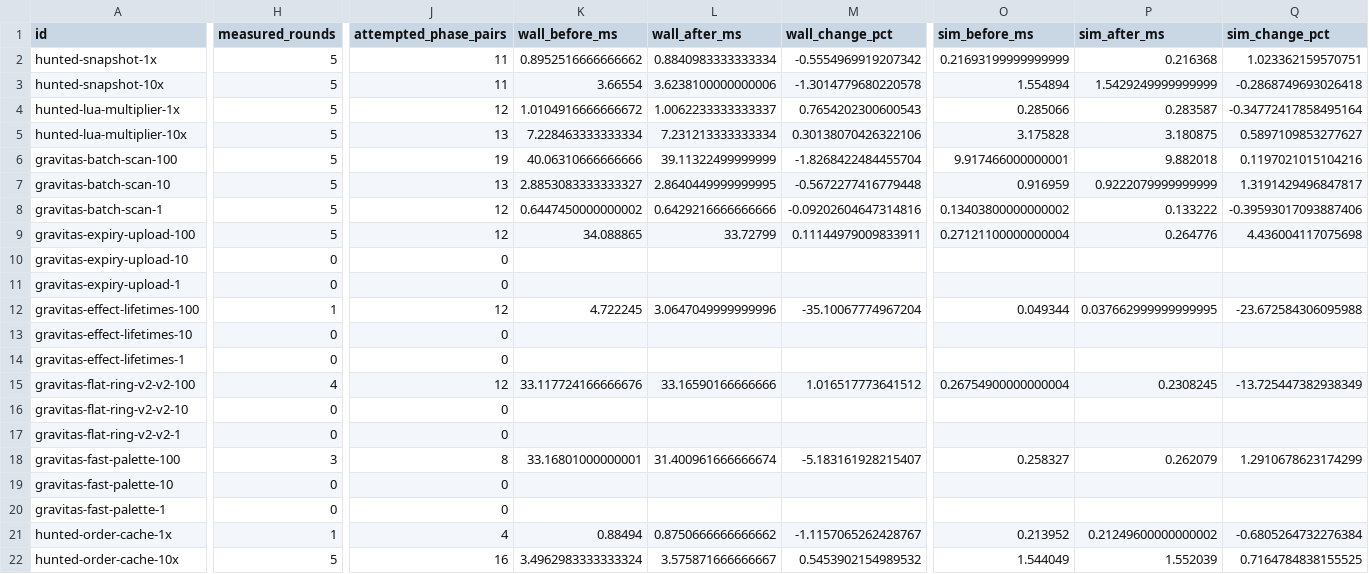
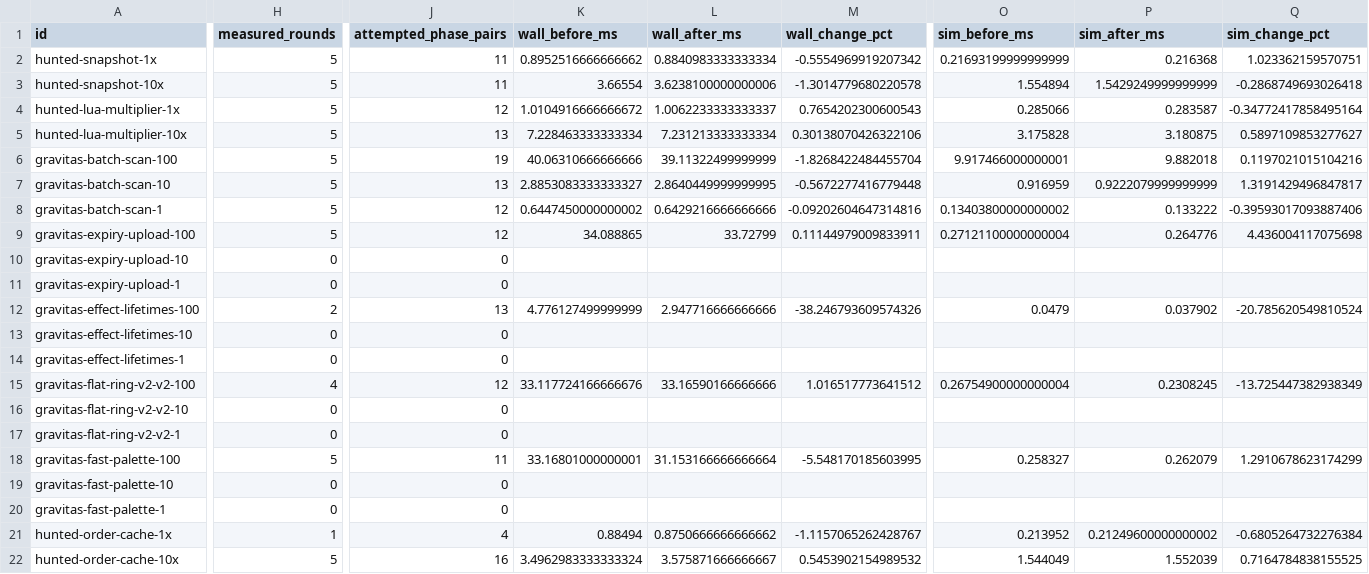
Before and after one commit to gajop/springcabal-dev, a CSV file: docs/benchmarks/2026-10-26/current/optimizations.csv, drawn as a sheet; only a part is shown, gaps mark what is left out; the diff covers the shown part only; the diff names each change by its address in the sheet, - before the commit and + after, or states it on an @@ line.

Commit message:
Refresh clean production benchmark progress

```diff
--- a/docs/benchmarks/2026-10-26/current/optimizations.csv
+++ b/docs/benchmarks/2026-10-26/current/optimizations.csv
-H12 (measured_rounds): 1
+H12 (measured_rounds): 2
-J12 (attempted_phase_pairs): 12
+J12 (attempted_phase_pairs): 13
-K12 (wall_before_ms): 4.722245
+K12 (wall_before_ms): 4.776127499999999
-L12 (wall_after_ms): 3.0647049999999996
+L12 (wall_after_ms): 2.947716666666666
-M12 (wall_change_pct): -35.10067774967204
+M12 (wall_change_pct): -38.246793609574326
-O12 (sim_before_ms): 0.049344
+O12 (sim_before_ms): 0.0479
-P12 (sim_after_ms): 0.037662999999999995
+P12 (sim_after_ms): 0.037902
-Q12 (sim_change_pct): -23.672584306095988
+Q12 (sim_change_pct): -20.785620549810524
-H18 (measured_rounds): 3
+H18 (measured_rounds): 5
-J18 (attempted_phase_pairs): 8
+J18 (attempted_phase_pairs): 11
-L18 (wall_after_ms): 31.400961666666674
+L18 (wall_after_ms): 31.153166666666664
-M18 (wall_change_pct): -5.183161928215407
+M18 (wall_change_pct): -5.548170185603995
```
Also changed, not shown: 6 edited cells elsewhere in this file, 3 other files.
